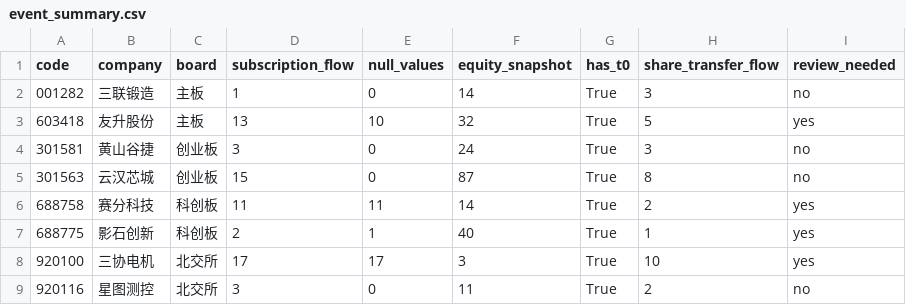
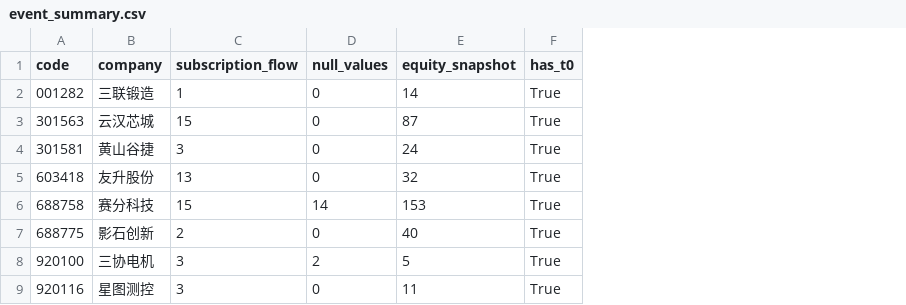
Before and after one commit to flyxx-pro/team-star, a CSV file: evaluation/event_summary.csv, drawn as a sheet; removed rows and columns are numbered as before the commit, all else as after; the diff names each change by its address in the sheet, - before the commit and + after, or states it on an @@ line.

```diff
--- a/evaluation/event_summary.csv
+++ b/evaluation/event_summary.csv
-column C (board), row 2: 主板; row 4: 创业板; rows 6-9: 科创板 | 科创板 | 北交所 | 北交所
-column H (share_transfer_flow), row 2: 3; row 4: 3; rows 6-9: 2 | 1 | 10 | 2
-column I (review_needed), row 2: no; row 4: no; rows 6-9: yes | yes | yes | no
-row 3: 603418 | 友升股份 | 主板 | 13 | 10 | 32 | True | 5 | yes
@@ row 5 moved to row 3: 301563 @@
+row 5: 603418 | 友升股份 | 13 | 0 | 32 | True
-C6 (subscription_flow): 11
+C6 (subscription_flow): 15
-D6 (null_values): 11
+D6 (null_values): 14
-E6 (equity_snapshot): 14
+E6 (equity_snapshot): 153
-D7 (null_values): 1
+D7 (null_values): 0
-C8 (subscription_flow): 17
+C8 (subscription_flow): 3
-D8 (null_values): 17
+D8 (null_values): 2
-E8 (equity_snapshot): 3
+E8 (equity_snapshot): 5
```
Also changed, not shown: 2 other files.
